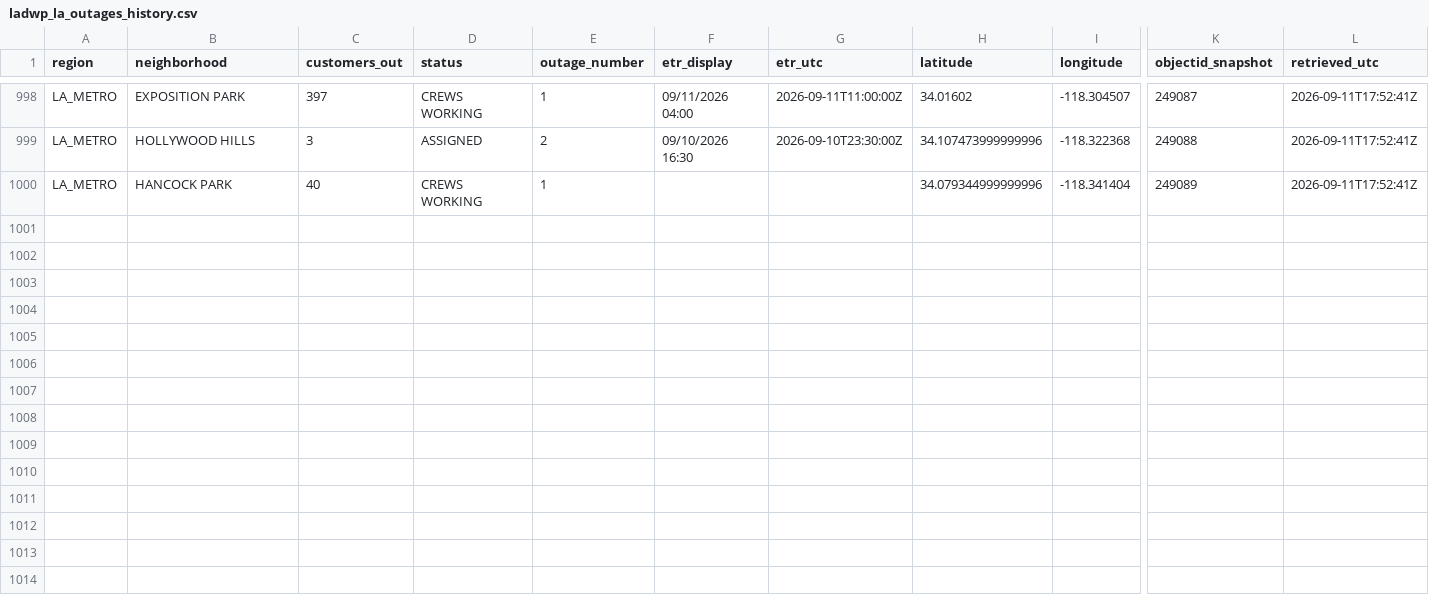
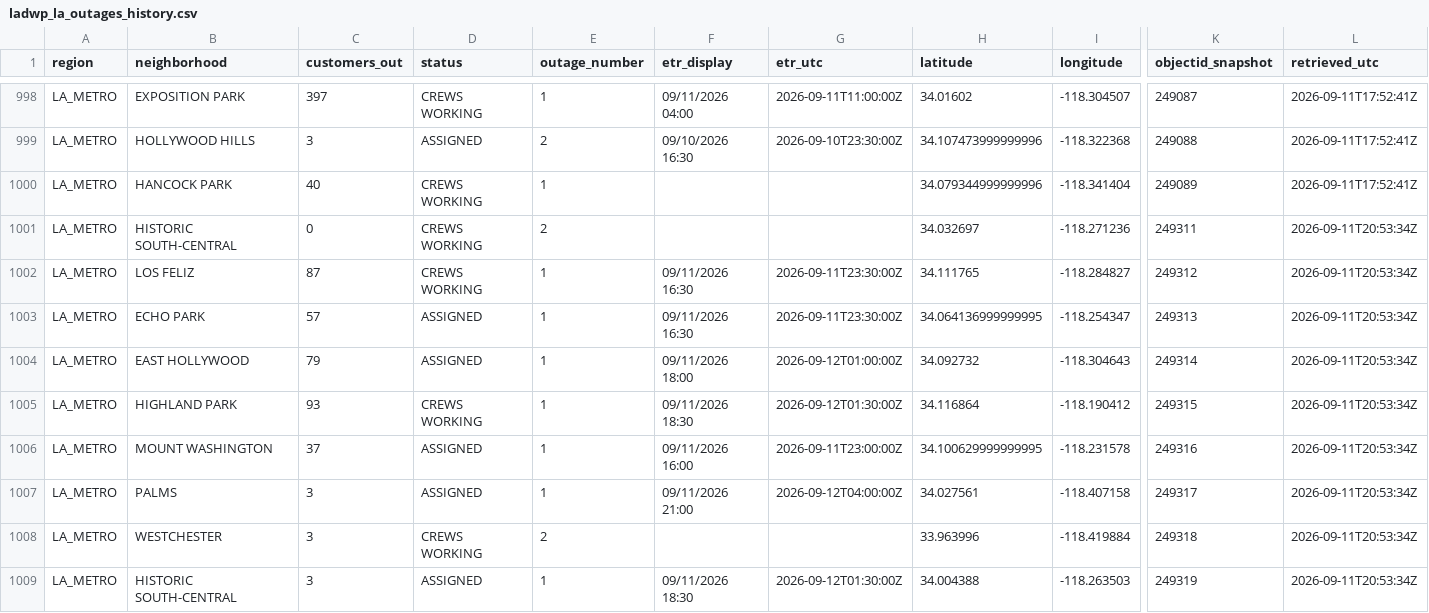
Before and after one commit to danish0305/sce-outage-tracker, a CSV file: ladwp/ladwp_la_outages_history.csv, drawn as a sheet; only a part is shown, gaps mark what is left out; rows hold the shown columns only; the diff covers the shown part only; the diff names each change by its address in the sheet, - before the commit and + after, or states it on an @@ line.

```diff
--- a/ladwp/ladwp_la_outages_history.csv
+++ b/ladwp/ladwp_la_outages_history.csv
+row 1001: LA_METRO | HISTORIC SOUTH-CENTRAL | 0 | CREWS WORKING | 2 |  |  | 34.032697 | -118.271236 | 249311 | 2026-09-11T20:53:34Z
+row 1002: LA_METRO | LOS FELIZ | 87 | CREWS WORKING | 1 | 09/11/2026 16:30 | 2026-09-11T23:30:00Z | 34.111765 | -118.284827 | 249312 | 2026-09-11T20:53:34Z
+row 1003: LA_METRO | ECHO PARK | 57 | ASSIGNED | 1 | 09/11/2026 16:30 | 2026-09-11T23:30:00Z | 34.064136999999995 | -118.254347 | 249313 | 2026-09-11T20:53:34Z
+row 1004: LA_METRO | EAST HOLLYWOOD | 79 | ASSIGNED | 1 | 09/11/2026 18:00 | 2026-09-12T01:00:00Z | 34.092732 | -118.304643 | 249314 | 2026-09-11T20:53:34Z
+row 1005: LA_METRO | HIGHLAND PARK | 93 | CREWS WORKING | 1 | 09/11/2026 18:30 | 2026-09-12T01:30:00Z | 34.116864 | -118.190412 | 249315 | 2026-09-11T20:53:34Z
+row 1006: LA_METRO | MOUNT WASHINGTON | 37 | ASSIGNED | 1 | 09/11/2026 16:00 | 2026-09-11T23:00:00Z | 34.100629999999995 | -118.231578 | 249316 | 2026-09-11T20:53:34Z
+row 1007: LA_METRO | PALMS | 3 | ASSIGNED | 1 | 09/11/2026 21:00 | 2026-09-12T04:00:00Z | 34.027561 | -118.407158 | 249317 | 2026-09-11T20:53:34Z
+row 1008: LA_METRO | WESTCHESTER | 3 | CREWS WORKING | 2 |  |  | 33.963996 | -118.419884 | 249318 | 2026-09-11T20:53:34Z
+row 1009: LA_METRO | HISTORIC SOUTH-CENTRAL | 3 | ASSIGNED | 1 | 09/11/2026 18:30 | 2026-09-12T01:30:00Z | 34.004388 | -118.263503 | 249319 | 2026-09-11T20:53:34Z
```
Also changed, not shown: 9 added rows elsewhere in this file, la_oc_outages_latest.csv, ladwp/ladwp_la_outages_latest.csv, 10 other files.
